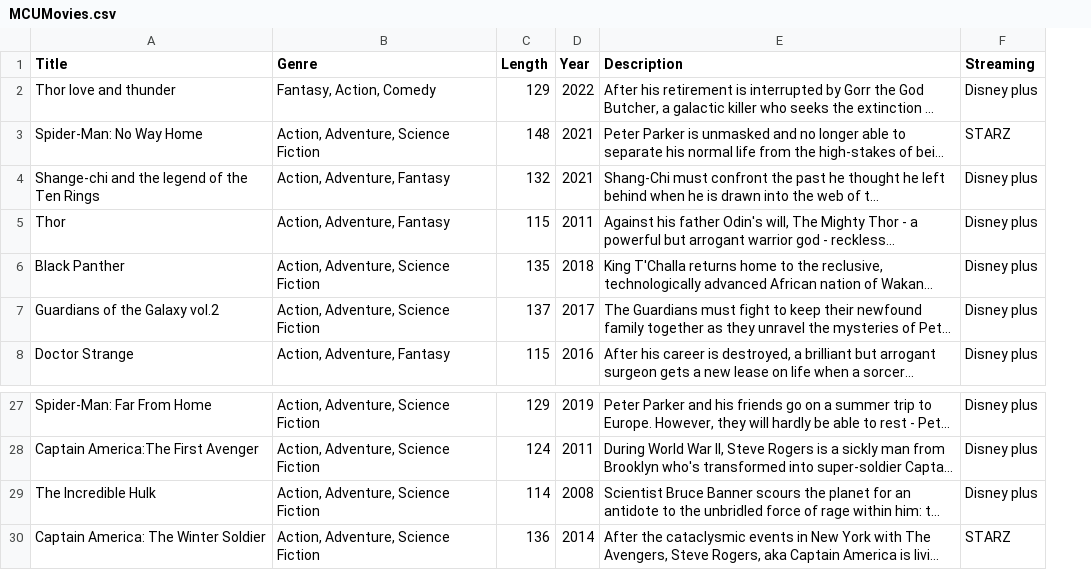
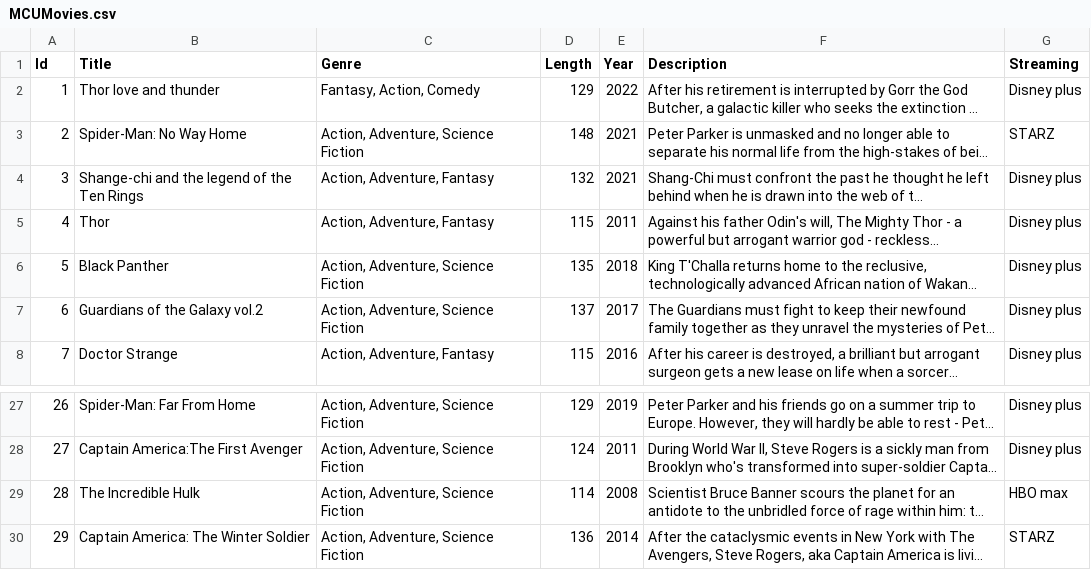
Before and after one commit to michaelshep52/MarvelMovieDatabase, a CSV file: MarvelDatabase/MCUMovies.csv, drawn as a sheet; only a part is shown, gaps mark what is left out; long unchanged cells end in …; addresses are those after the commit; the diff names each change by its address in the sheet, - before the commit and + after, or states it on an @@ line.

```diff
--- a/MarvelDatabase/MCUMovies.csv
+++ b/MarvelDatabase/MCUMovies.csv
+column A (Id), rows 2-8: 1 | 2 | 3 | 4 | 5 | 6 | 7; rows 27-30: 26 | 27 | 28 | 29
-G29 (Streaming): Disney plus
+G29 (Streaming): HBO max
```
Also changed, not shown: 9 other files.
